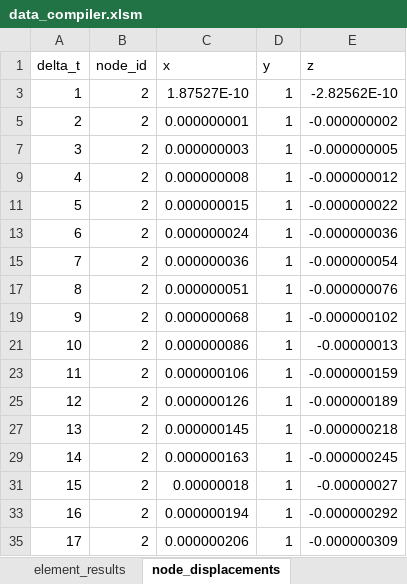
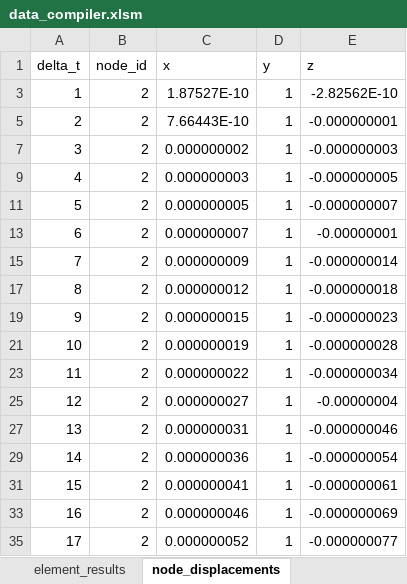
Before and after one commit to brendanhorne/adv_eng_comp_proj, an Excel workbook: data/single_column/data_compiler.xlsm, sheet node_displacements, drawn as a sheet; only a part is shown; values as stored, in another font and other column widths than the file's, no borders; table styles not drawn; the diff covers the shown part only; the diff names each change by its address in the sheet, - before the commit and + after, or states it on an @@ line.

```diff
--- a/data/single_column/data_compiler.xlsm (sheet node_displacements)
+++ b/data/single_column/data_compiler.xlsm (sheet node_displacements)
-C5 (x): 0.000000001
+C5 (x): 7.66443E-10
-E5 (z): -0.000000002
+E5 (z): -0.000000001
-C7 (x): 0.000000003
+C7 (x): 0.000000002
-E7 (z): -0.000000005
+E7 (z): -0.000000003
-C9 (x): 0.000000008
+C9 (x): 0.000000003
-E9 (z): -0.000000012
+E9 (z): -0.000000005
-C11 (x): 0.000000015
+C11 (x): 0.000000005
-E11 (z): -0.000000022
+E11 (z): -0.000000007
-C13 (x): 0.000000024
+C13 (x): 0.000000007
-E13 (z): -0.000000036
+E13 (z): -0.00000001
-C15 (x): 0.000000036
+C15 (x): 0.000000009
-E15 (z): -0.000000054
+E15 (z): -0.000000014
-C17 (x): 0.000000051
+C17 (x): 0.000000012
-E17 (z): -0.000000076
+E17 (z): -0.000000018
-C19 (x): 0.000000068
+C19 (x): 0.000000015
-E19 (z): -0.000000102
+E19 (z): -0.000000023
-C21 (x): 0.000000086
+C21 (x): 0.000000019
-E21 (z): -0.00000013
+E21 (z): -0.000000028
-C23 (x): 0.000000106
+C23 (x): 0.000000022
-E23 (z): -0.000000159
+E23 (z): -0.000000034
-C25 (x): 0.000000126
+C25 (x): 0.000000027
-E25 (z): -0.000000189
+E25 (z): -0.00000004
-C27 (x): 0.000000145
+C27 (x): 0.000000031
-E27 (z): -0.000000218
+E27 (z): -0.000000046
-C29 (x): 0.000000163
+C29 (x): 0.000000036
-E29 (z): -0.000000245
+E29 (z): -0.000000054
-C31 (x): 0.00000018
+C31 (x): 0.000000041
-E31 (z): -0.00000027
+E31 (z): -0.000000061
-C33 (x): 0.000000194
+C33 (x): 0.000000046
-E33 (z): -0.000000292
+E33 (z): -0.000000069
-C35 (x): 0.000000206
+C35 (x): 0.000000052
-E35 (z): -0.000000309
+E35 (z): -0.000000077
```
Also changed, not shown: 1963 edited cells elsewhere in this sheet, sheet time_motion_data, hidden cells, charts or pictures, 1 other file.
